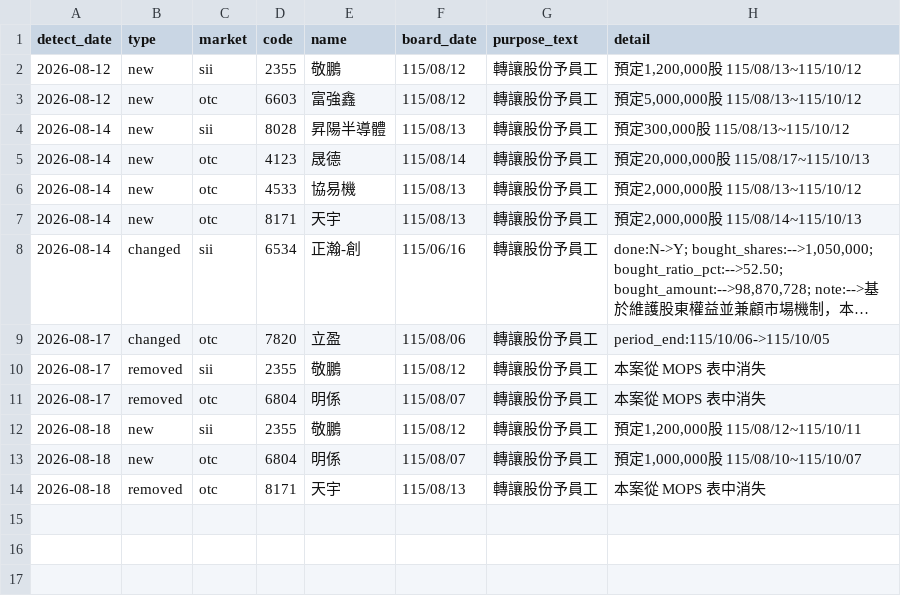
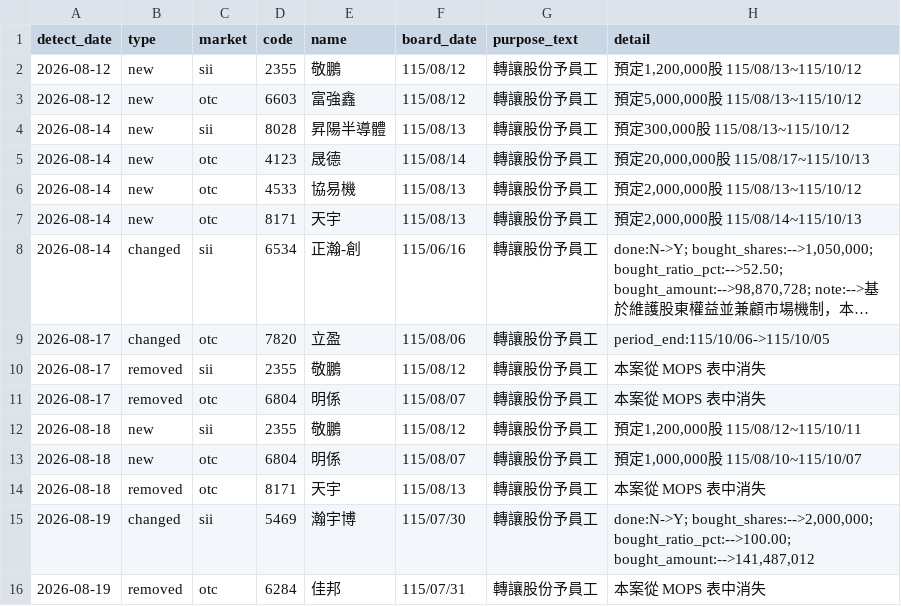
Before and after one commit to oeni/twse-buyback-monitor, a CSV file: data/changes_log.csv, drawn as a sheet; long unchanged cells end in ….

```diff
--- a/data/changes_log.csv
+++ b/data/changes_log.csv
@@ -14 +14,3 @@
 2026-08-18,removed,otc,8171,天宇,115/08/13,轉讓股份予員工,本案從 MOPS 表中消失
+2026-08-19,changed,sii,5469,瀚宇博,115/07/30,轉讓股份予員工,"done:N->Y; bought_shares:-->2,000,000; bought_ratio_pct:-->100.00; bought_amount:-->141,487,012"
+2026-08-19,removed,otc,6284,佳邦,115/07/31,轉讓股份予員工,本案從 MOPS 表中消失
```
Also changed, not shown: 3 other files.
